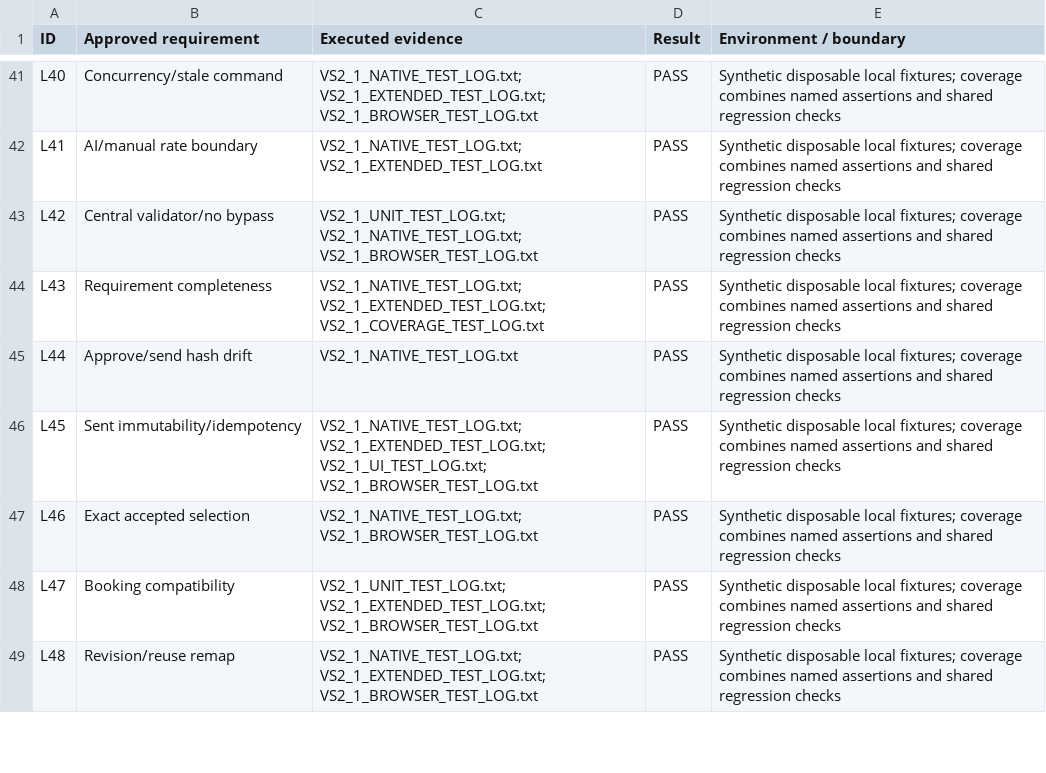
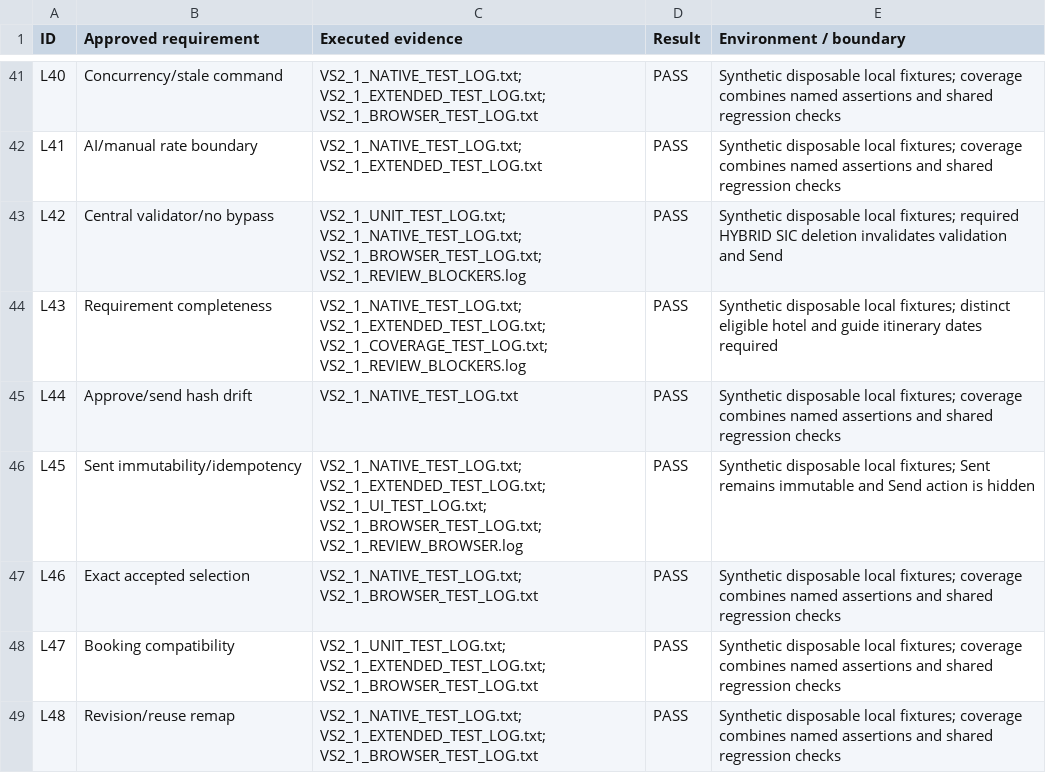
Before and after one commit to Vietnam202/Tour-Operator-, a CSV file: docs/VS2_1_TEST_COVERAGE.csv, drawn as a sheet; only a part is shown, gaps mark what is left out; the diff covers the shown part only.

Commit message:
VS2.1: close PR 18 destination, Hybrid, date and privacy findings

```diff
--- a/docs/VS2_1_TEST_COVERAGE.csv
+++ b/docs/VS2_1_TEST_COVERAGE.csv
@@ -42,6 +42,6 @@
 "L41","AI/manual rate boundary","VS2_1_NATIVE_TEST_LOG.txt; VS2_1_EXTENDED_TEST_LOG.txt","PASS","Synthetic disposable local fixtures; coverage combines named assertions and shared regression checks"
-"L42","Central validator/no bypass","VS2_1_UNIT_TEST_LOG.txt; VS2_1_NATIVE_TEST_LOG.txt; VS2_1_BROWSER_TEST_LOG.txt","PASS","Synthetic disposable local fixtures; coverage combines named assertions and shared regression checks"
-"L43","Requirement completeness","VS2_1_NATIVE_TEST_LOG.txt; VS2_1_EXTENDED_TEST_LOG.txt; VS2_1_COVERAGE_TEST_LOG.txt","PASS","Synthetic disposable local fixtures; coverage combines named assertions and shared regression checks"
+"L42","Central validator/no bypass","VS2_1_UNIT_TEST_LOG.txt; VS2_1_NATIVE_TEST_LOG.txt; VS2_1_BROWSER_TEST_LOG.txt; VS2_1_REVIEW_BLOCKERS.log","PASS","Synthetic disposable local fixtures; required HYBRID SIC deletion invalidates validation and Send"
+"L43","Requirement completeness","VS2_1_NATIVE_TEST_LOG.txt; VS2_1_EXTENDED_TEST_LOG.txt; VS2_1_COVERAGE_TEST_LOG.txt; VS2_1_REVIEW_BLOCKERS.log","PASS","Synthetic disposable local fixtures; distinct eligible hotel and guide itinerary dates required"
 "L44","Approve/send hash drift","VS2_1_NATIVE_TEST_LOG.txt","PASS","Synthetic disposable local fixtures; coverage combines named assertions and shared regression checks"
-"L45","Sent immutability/idempotency","VS2_1_NATIVE_TEST_LOG.txt; VS2_1_EXTENDED_TEST_LOG.txt; VS2_1_UI_TEST_LOG.txt; VS2_1_BROWSER_TEST_LOG.txt","PASS","Synthetic disposable local fixtures; coverage combines named assertions and shared regression checks"
+"L45","Sent immutability/idempotency","VS2_1_NATIVE_TEST_LOG.txt; VS2_1_EXTENDED_TEST_LOG.txt; VS2_1_UI_TEST_LOG.txt; VS2_1_BROWSER_TEST_LOG.txt; VS2_1_REVIEW_BROWSER.log","PASS","Synthetic disposable local fixtures; Sent remains immutable and Send action is hidden"
 "L46","Exact accepted selection","VS2_1_NATIVE_TEST_LOG.txt; VS2_1_BROWSER_TEST_LOG.txt","PASS","Synthetic disposable local fixtures; coverage combines named assertions and shared regression checks"
```
Also changed, not shown: 10 edited cells elsewhere in this file, 13 other files.
